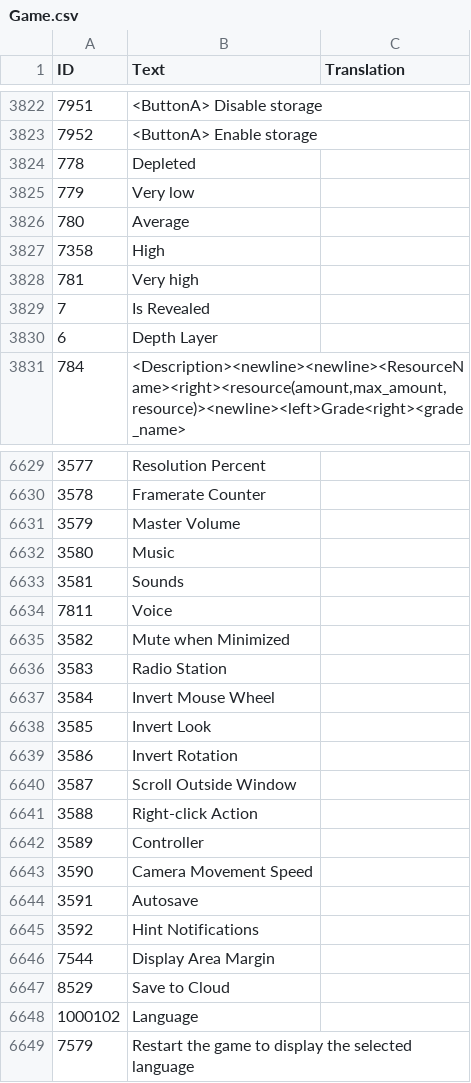
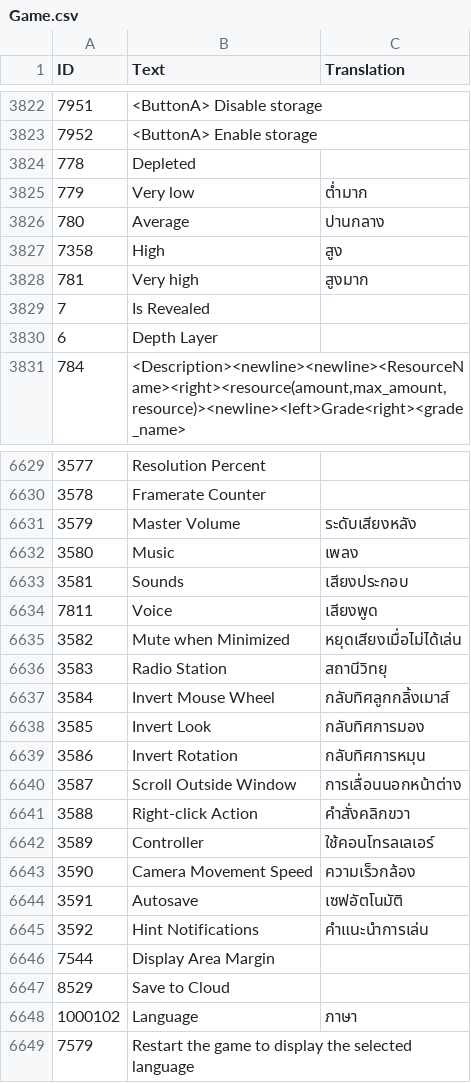
Before and after one commit to iAmMutun/SurvivingMarsTH, a CSV file: Game.csv, drawn as a sheet; only a part is shown, gaps mark what is left out; the diff covers the shown part only; the diff names each change by its address in the sheet, - before the commit and + after, or states it on an @@ line.

Commit message:
Add some more translations for main menu.

```diff
--- a/Game.csv
+++ b/Game.csv
-C3825 (Translation): (empty)
+C3825 (Translation): ต่ำมาก
-C3826 (Translation): (empty)
+C3826 (Translation): ปานกลาง
-C3827 (Translation): (empty)
+C3827 (Translation): สูง
-C3828 (Translation): (empty)
+C3828 (Translation): สูงมาก
-C6631 (Translation): (empty)
+C6631 (Translation): ระดับเสียงหลัง
-C6632 (Translation): (empty)
+C6632 (Translation): เพลง
-C6633 (Translation): (empty)
+C6633 (Translation): เสียงประกอบ
-C6634 (Translation): (empty)
+C6634 (Translation): เสียงพูด
-C6635 (Translation): (empty)
+C6635 (Translation): หยุดเสียงเมื่อไม่ได้เล่น
-C6636 (Translation): (empty)
+C6636 (Translation): สถานีวิทยุ
-C6637 (Translation): (empty)
+C6637 (Translation): กลับทิศลูกกลิ้งเมาส์
-C6638 (Translation): (empty)
+C6638 (Translation): กลับทิศการมอง
-C6639 (Translation): (empty)
+C6639 (Translation): กลับทิศการหมุน
-C6640 (Translation): (empty)
+C6640 (Translation): การเลื่อนนอกหน้าต่าง
-C6641 (Translation): (empty)
+C6641 (Translation): คำสั่งคลิกขวา
-C6642 (Translation): (empty)
+C6642 (Translation): ใช้คอนโทรลเลเอร์
-C6643 (Translation): (empty)
+C6643 (Translation): ความเร็วกล้อง
-C6644 (Translation): (empty)
+C6644 (Translation): เซฟอัตโนมัติ
-C6645 (Translation): (empty)
+C6645 (Translation): คำแนะนำการเล่น
-C6648 (Translation): (empty)
+C6648 (Translation): ภาษา
```
Also changed, not shown: 63 edited cells elsewhere in this file, Thai Translations/Game.csv.
